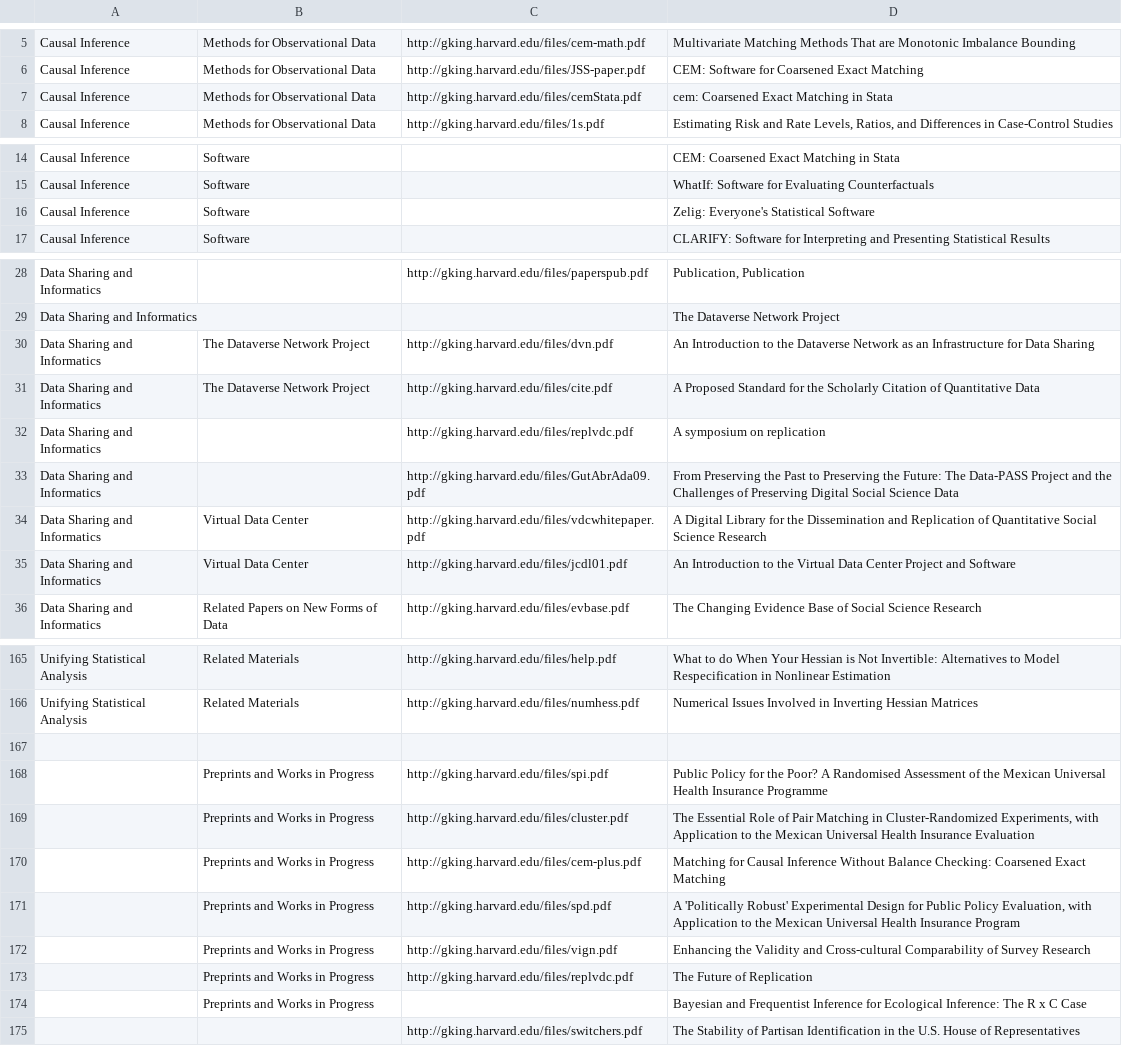
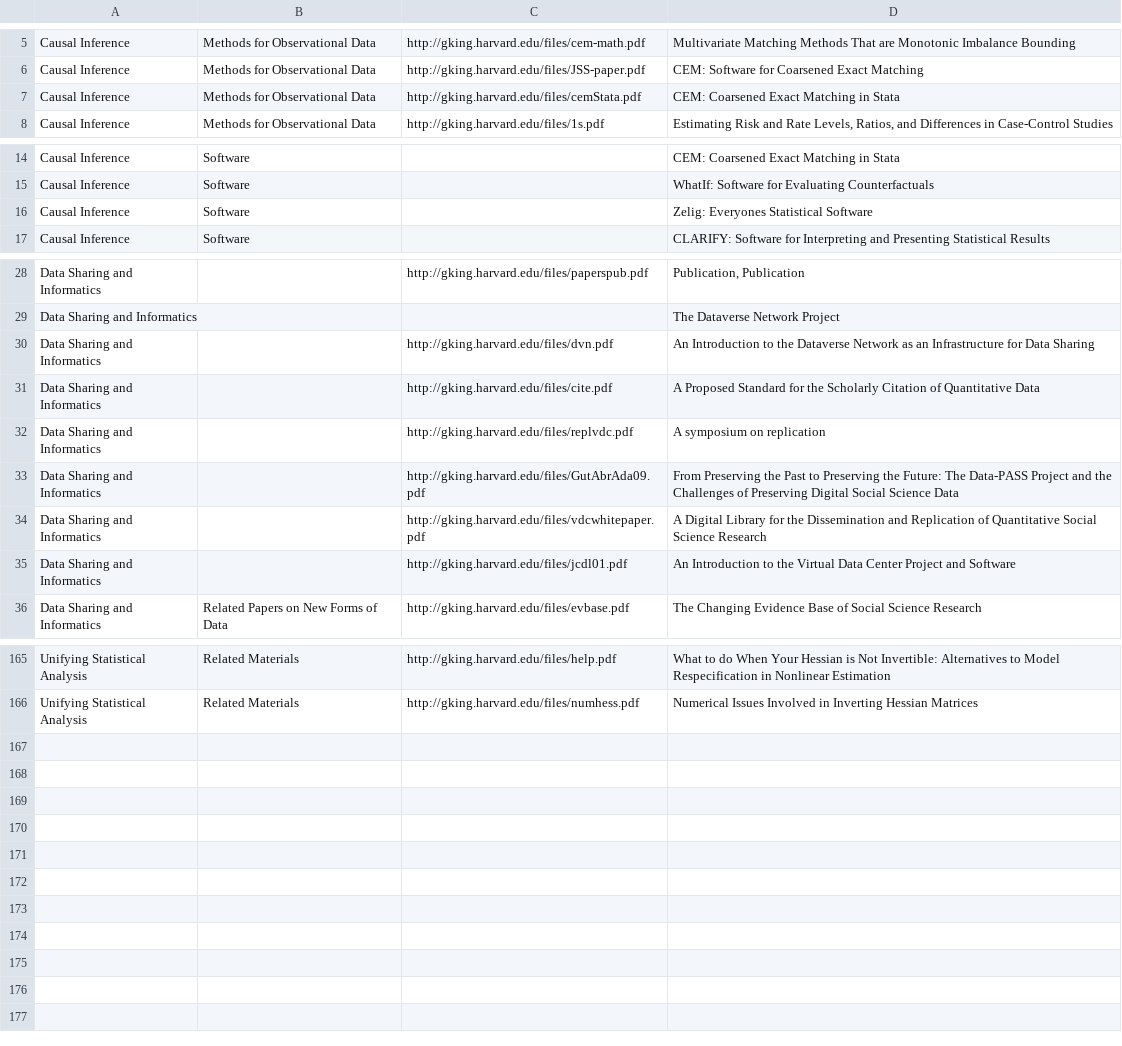
Before and after one commit to jcthomsonjr/wischolar, a CSV file: sites/all/modules/iqss/gkimport/files/pubs_taxonomy.csv, drawn as a sheet; only a part is shown, gaps mark what is left out; the diff covers the shown part only.

Commit message:
added third level taxonomy term importing

```diff
--- a/sites/all/modules/iqss/gkimport/files/pubs_taxonomy.csv
+++ b/sites/all/modules/iqss/gkimport/files/pubs_taxonomy.csv
@@ -6,3 +6,3 @@
 "Causal Inference","Methods for Observational Data","http://gking.harvard.edu/files/JSS-paper.pdf","CEM: Software for Coarsened Exact Matching"
-"Causal Inference","Methods for Observational Data","http://gking.harvard.edu/files/cemStata.pdf","cem: Coarsened Exact Matching in Stata"
+"Causal Inference","Methods for Observational Data","http://gking.harvard.edu/files/cemStata.pdf","CEM: Coarsened Exact Matching in Stata"
 "Causal Inference","Methods for Observational Data","http://gking.harvard.edu/files/1s.pdf","Estimating Risk and Rate Levels, Ratios, and Differences in Case-Control Studies"
@@ -15,3 +15,3 @@
 "Causal Inference","Software",,"WhatIf: Software for Evaluating Counterfactuals"
-"Causal Inference","Software",,"Zelig: Everyone's Statistical Software"
+"Causal Inference","Software",,"Zelig: Everyones Statistical Software"
 "Causal Inference","Software",,"CLARIFY: Software for Interpreting and Presenting Statistical Results"
@@ -29,8 +29,8 @@
 "Data Sharing and Informatics",,,"The Dataverse Network Project"
-"Data Sharing and Informatics","The Dataverse Network Project","http://gking.harvard.edu/files/dvn.pdf"," An Introduction to the Dataverse Network as an Infrastructure for Data Sharing"
-"Data Sharing and Informatics","The Dataverse Network Project","http://gking.harvard.edu/files/cite.pdf","A Proposed Standard for the Scholarly Citation of Quantitative Data"
+"Data Sharing and Informatics",,"http://gking.harvard.edu/files/dvn.pdf","An Introduction to the Dataverse Network as an Infrastructure for Data Sharing"
+"Data Sharing and Informatics",,"http://gking.harvard.edu/files/cite.pdf","A Proposed Standard for the Scholarly Citation of Quantitative Data"
 "Data Sharing and Informatics",,"http://gking.harvard.edu/files/replvdc.pdf","A symposium on replication"
 "Data Sharing and Informatics",,"http://gking.harvard.edu/files/GutAbrAda09.pdf","From Preserving the Past to Preserving the Future: The Data-PASS Project and the Challenges of Preserving Digital Social Science Data"
-"Data Sharing and Informatics","Virtual Data Center","http://gking.harvard.edu/files/vdcwhitepaper.pdf","A Digital Library for the Dissemination and Replication of Quantitative Social Science Research"
-"Data Sharing and Informatics","Virtual Data Center","http://gking.harvard.edu/files/jcdl01.pdf","An Introduction to the Virtual Data Center Project and Software"
+"Data Sharing and Informatics",,"http://gking.harvard.edu/files/vdcwhitepaper.pdf","A Digital Library for the Dissemination and Replication of Quantitative Social Science Research"
+"Data Sharing and Informatics",,"http://gking.harvard.edu/files/jcdl01.pdf","An Introduction to the Virtual Data Center Project and Software"
 "Data Sharing and Informatics","Related Papers on New Forms of Data","http://gking.harvard.edu/files/evbase.pdf","The Changing Evidence Base of Social Science Research"
@@ -166,10 +166 @@
 "Unifying Statistical Analysis","Related Materials","http://gking.harvard.edu/files/numhess.pdf","Numerical Issues Involved in Inverting Hessian Matrices"
-,,,
-,"Preprints and Works in Progress","http://gking.harvard.edu/files/spi.pdf","Public Policy for the Poor? A Randomised Assessment of the Mexican Universal Health Insurance Programme"
-,"Preprints and Works in Progress","http://gking.harvard.edu/files/cluster.pdf","The Essential Role of Pair Matching in Cluster-Randomized Experiments, with Application to the Mexican Universal Health Insurance Evaluation"
-,"Preprints and Works in Progress","http://gking.harvard.edu/files/cem-plus.pdf","Matching for Causal Inference Without Balance Checking: Coarsened Exact Matching"
-,"Preprints and Works in Progress","http://gking.harvard.edu/files/spd.pdf","A 'Politically Robust' Experimental Design for Public Policy Evaluation, with Application to the Mexican Universal Health Insurance Program"
-,"Preprints and Works in Progress","http://gking.harvard.edu/files/vign.pdf","Enhancing the Validity and Cross-cultural Comparability of Survey Research"
-,"Preprints and Works in Progress","http://gking.harvard.edu/files/replvdc.pdf","The Future of Replication"
-,"Preprints and Works in Progress",,"Bayesian and Frequentist Inference for Ecological Inference: The R x C Case"
-,,"http://gking.harvard.edu/files/switchers.pdf","The Stability of Partisan Identification in the U.S. House of Representatives"
```
Also changed, not shown: 5 edited cells elsewhere in this file, 3 other files.
